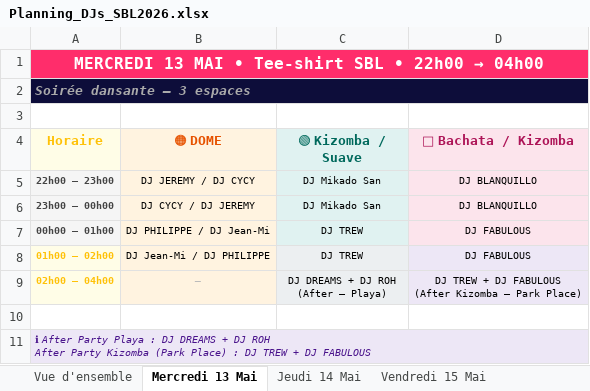
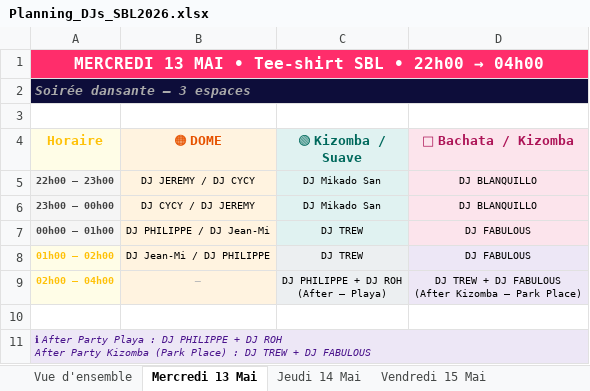
Before and after one commit to jmfetienne-coder/sbl2026-djs, an Excel workbook: Planning_DJs_SBL2026.xlsx, sheet Mercredi 13 Mai, drawn as a sheet; values as stored, in another font and other column widths than the file's, no borders; ↵ is a line break in a cell; the diff names each change by its address in the sheet, - before the commit and + after, or states it on an @@ line.

```diff
--- a/Planning_DJs_SBL2026.xlsx (sheet Mercredi 13 Mai)
+++ b/Planning_DJs_SBL2026.xlsx (sheet Mercredi 13 Mai)
-C9 (🟢 Kizomba / Suave): DJ DREAMS + DJ ROH ↵ (After — Playa)
+C9 (🟢 Kizomba / Suave): DJ PHILIPPE + DJ ROH ↵ (After — Playa)
-A11 (Horaire): …: DJ DREAMS + DJ…
+A11 (Horaire): …: DJ PHILIPPE + DJ…
```
Also changed, not shown: sheet Vue d'ensemble, sheet Vendredi 15 Mai, sheet Samedi 16 Mai, sheet Jeudi 14 Mai, 1 other file.
